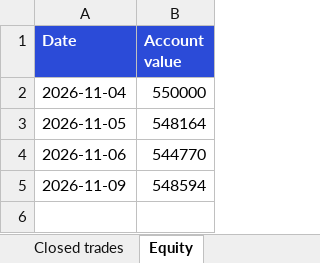
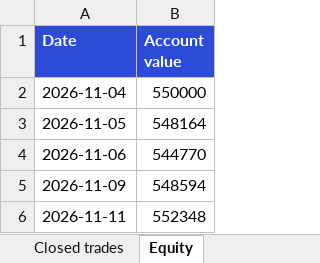
Before and after one commit to divymundra1011/swingbot, an Excel workbook: docs/report_latest.xlsx, sheet Equity, drawn as a sheet; values as stored, in another font and other column widths than the file's, no borders; the diff names each change by its address in the sheet, - before the commit and + after, or states it on an @@ line.

```diff
--- a/docs/report_latest.xlsx (sheet Equity)
+++ b/docs/report_latest.xlsx (sheet Equity)
+row 6: 2026-11-11 | 552348
```
Also changed, not shown: sheet Calls, sheet Open positions, 2 other files.
